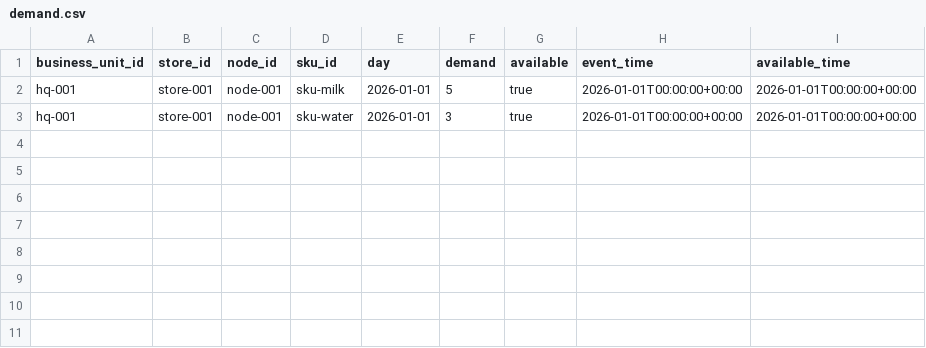
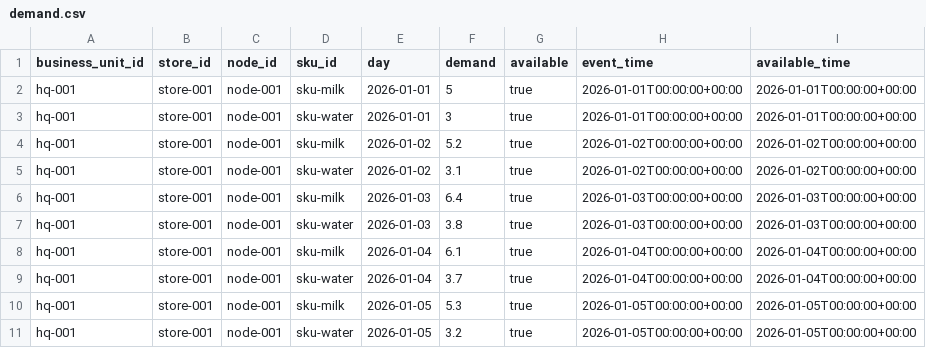
Before and after one commit to aoezhb/instant-retail-brain, a CSV file: data/sample/demand.csv, drawn as a sheet; the diff names each change by its address in the sheet, - before the commit and + after, or states it on an @@ line.

```diff
--- a/data/sample/demand.csv
+++ b/data/sample/demand.csv
+row 4: hq-001 | store-001 | node-001 | sku-milk | 2026-01-02 | 5.2 | true | 2026-01-02T00:00:00+00:00 | 2026-01-02T00:00:00+00:00
+row 5: hq-001 | store-001 | node-001 | sku-water | 2026-01-02 | 3.1 | true | 2026-01-02T00:00:00+00:00 | 2026-01-02T00:00:00+00:00
+row 6: hq-001 | store-001 | node-001 | sku-milk | 2026-01-03 | 6.4 | true | 2026-01-03T00:00:00+00:00 | 2026-01-03T00:00:00+00:00
+row 7: hq-001 | store-001 | node-001 | sku-water | 2026-01-03 | 3.8 | true | 2026-01-03T00:00:00+00:00 | 2026-01-03T00:00:00+00:00
+row 8: hq-001 | store-001 | node-001 | sku-milk | 2026-01-04 | 6.1 | true | 2026-01-04T00:00:00+00:00 | 2026-01-04T00:00:00+00:00
+row 9: hq-001 | store-001 | node-001 | sku-water | 2026-01-04 | 3.7 | true | 2026-01-04T00:00:00+00:00 | 2026-01-04T00:00:00+00:00
+row 10: hq-001 | store-001 | node-001 | sku-milk | 2026-01-05 | 5.3 | true | 2026-01-05T00:00:00+00:00 | 2026-01-05T00:00:00+00:00
+row 11: hq-001 | store-001 | node-001 | sku-water | 2026-01-05 | 3.2 | true | 2026-01-05T00:00:00+00:00 | 2026-01-05T00:00:00+00:00
```
Also changed, not shown: 25 other files.
